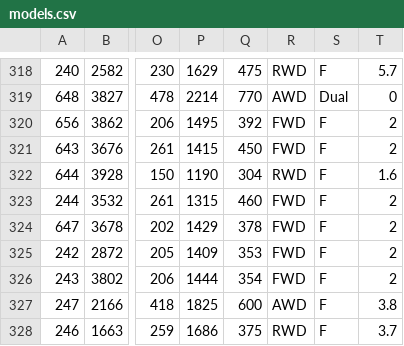
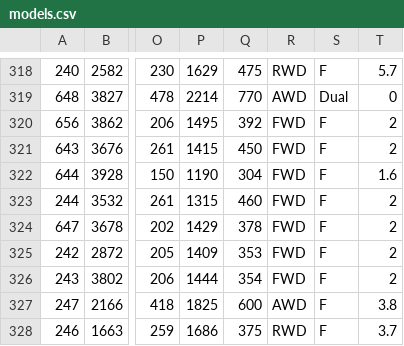
Before and after one commit to AmiralPatate/FM23Data, a CSV file: StandaloneToolbox/data/fm8/models.csv, drawn as a sheet; only a part is shown, gaps mark what is left out; the diff names each change by its address in the sheet, - before the commit and + after, or states it on an @@ line.

Commit message:
Automatic data update 25-03-10@20:58

```diff
--- a/StandaloneToolbox/data/fm8/models.csv
+++ b/StandaloneToolbox/data/fm8/models.csv
-R322: RWD
+R322: FWD
```
